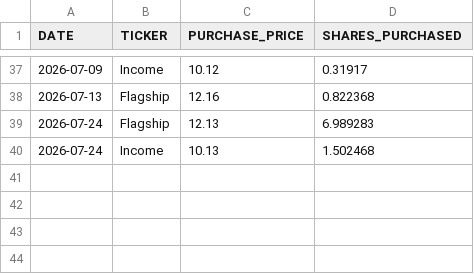
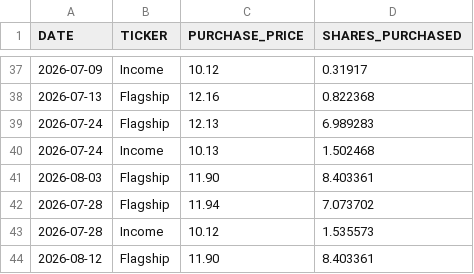
Before and after one commit to craigrow/Simple_Portfolio, a CSV file: portfolios/fundrise_portfolio/transactions.csv, drawn as a sheet; only a part is shown, gaps mark what is left out; the diff names each change by its address in the sheet, - before the commit and + after, or states it on an @@ line.

Commit message:
Add August transactions and stabilize market tests

```diff
--- a/portfolios/fundrise_portfolio/transactions.csv
+++ b/portfolios/fundrise_portfolio/transactions.csv
+row 41: 2026-08-03 | Flagship | 11.90 | 8.403361
+row 42: 2026-07-28 | Flagship | 11.94 | 7.073702
+row 43: 2026-07-28 | Income | 10.12 | 1.535573
+row 44: 2026-08-12 | Flagship | 11.90 | 8.403361
```
Also changed, not shown: portfolios/crypto_portfolio/transactions.csv, portfolios/foolish_portfolio/transactions.csv, 1 other file.
